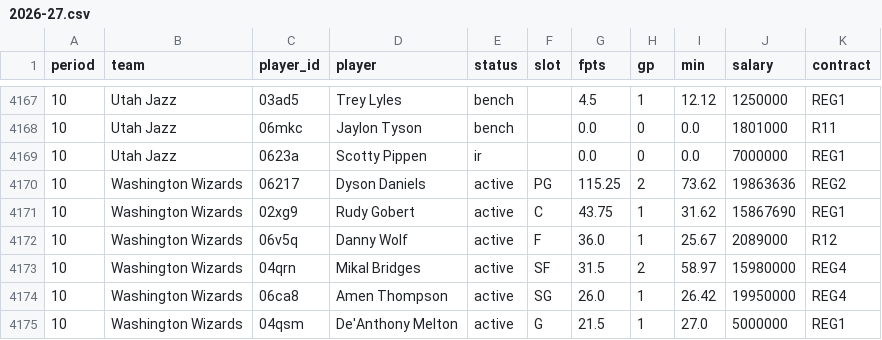
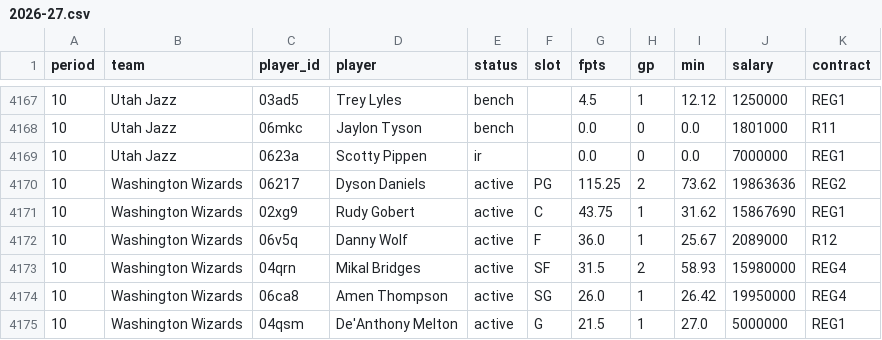
Before and after one commit to oruppelt/dynasty_stats, a CSV file: pipeline/data/players/2026-27.csv, drawn as a sheet; only a part is shown, gaps mark what is left out.

```diff
--- a/pipeline/data/players/2026-27.csv
+++ b/pipeline/data/players/2026-27.csv
@@ -4172,3 +4172,3 @@ period,team,player_id,player,status,slot,fpts,gp,min,salary,contract
 10,Washington Wizards,06v5q,Danny Wolf,active,F,36.0,1,25.67,2089000,R12
-10,Washington Wizards,04qrn,Mikal Bridges,active,SF,31.5,2,58.97,15980000,REG4
+10,Washington Wizards,04qrn,Mikal Bridges,active,SF,31.5,2,58.93,15980000,REG4
 10,Washington Wizards,06ca8,Amen Thompson,active,SG,26.0,1,26.42,19950000,REG4
```
